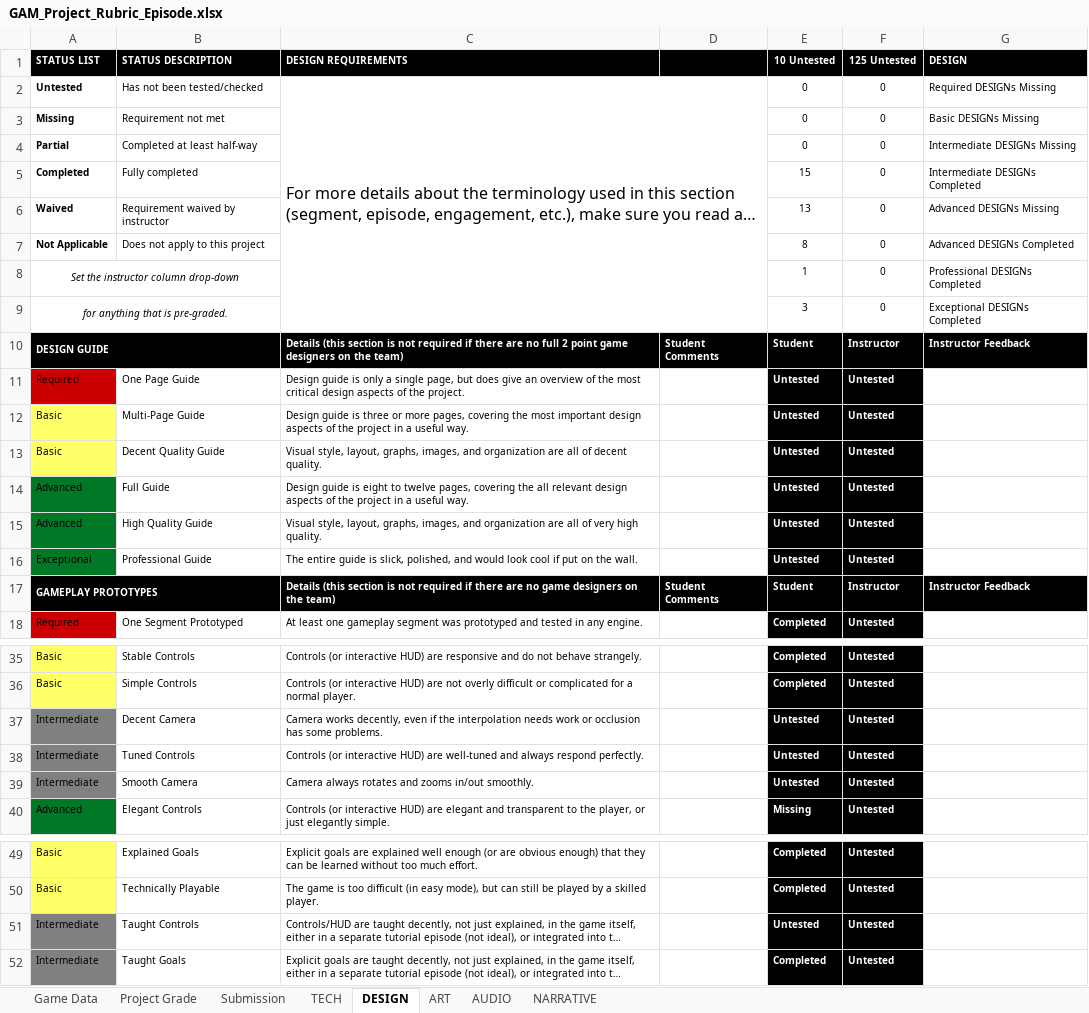
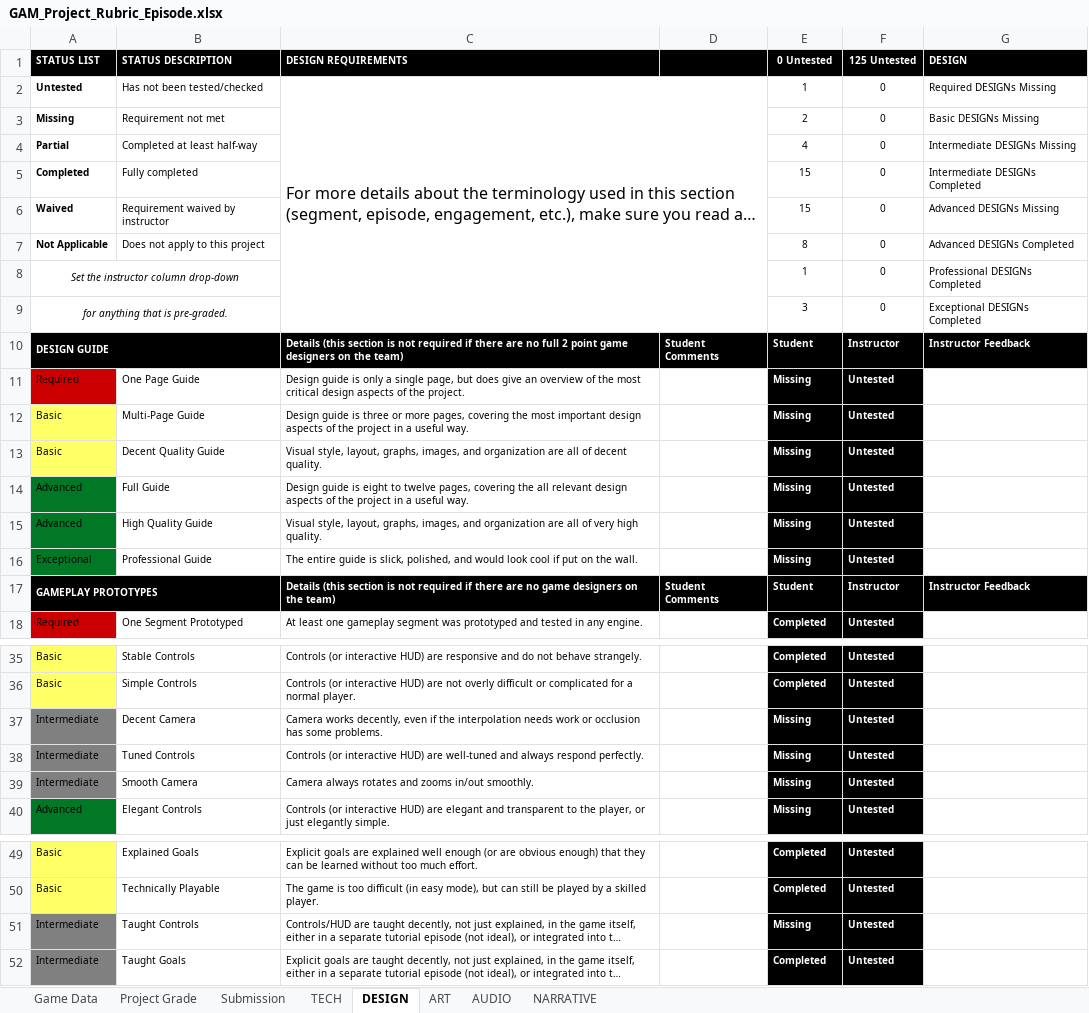
Before and after one commit to ThePaperMill/PaperCut, an Excel workbook: GameDocuments/GAM_Project_Rubric_Episode.xlsx, sheet DESIGN, drawn as a sheet; only a part is shown, gaps mark what is left out; long unchanged cells end in …; values as stored, in another font and other column widths than the file's, no borders; conditional formats not drawn; the diff names each change by its address in the sheet, - before the commit and + after, or states it on an @@ line.

```diff
--- a/GameDocuments/GAM_Project_Rubric_Episode.xlsx (sheet DESIGN)
+++ b/GameDocuments/GAM_Project_Rubric_Episode.xlsx (sheet DESIGN)
-E1: 10 Untested
+E1: 0 Untested
-E2 (0 Untested): 0
+E2 (0 Untested): 1
-E3 (0 Untested): 0
+E3 (0 Untested): 2
-E4 (0 Untested): 0
+E4 (0 Untested): 4
-E6 (0 Untested): 13
+E6 (0 Untested): 15
-E11:E16 (0 Untested): Untested
+E11:E16 (0 Untested): Missing
-E37:E39 (0 Untested): Untested
+E37:E39 (0 Untested): Missing
-E51 (0 Untested): Untested
+E51 (0 Untested): Missing
```
Also changed, not shown: sheet Project Grade, sheet ART, sheet NARRATIVE, sheet AUDIO, 10 other files.
